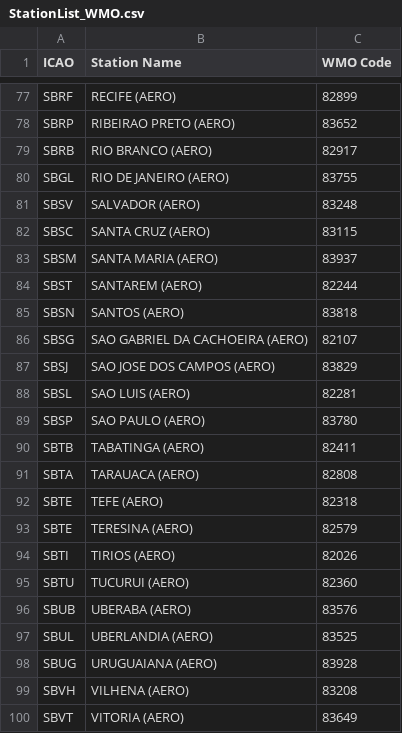
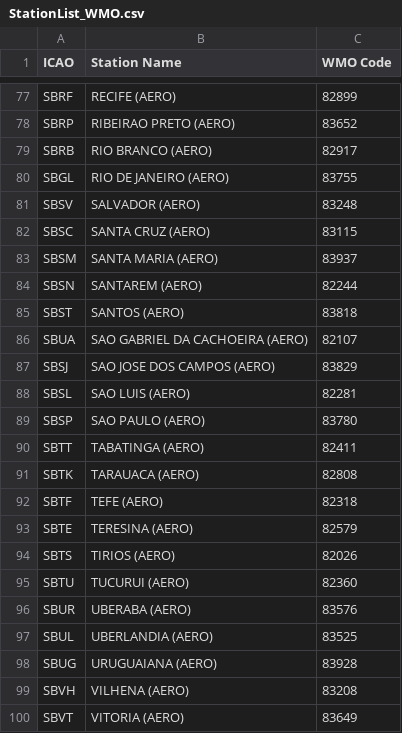
Before and after one commit to wilheimcosta/adwrng2, a CSV file: public/StationList_WMO.csv, drawn as a sheet; only a part is shown, gaps mark what is left out; the diff covers the shown part only.

Commit message:
Update ICAO codes and station names in CSV

```diff
--- a/public/StationList_WMO.csv
+++ b/public/StationList_WMO.csv
@@ -83,5 +83,5 @@ SBSC,SANTA CRUZ (AERO),83115
 SBSM,SANTA MARIA (AERO),83937
-SBST,SANTAREM (AERO),82244
-SBSN,SANTOS (AERO),83818
-SBSG,SAO GABRIEL DA CACHOEIRA (AERO),82107
+SBSN,SANTAREM (AERO),82244
+SBST,SANTOS (AERO),83818
+SBUA,SAO GABRIEL DA CACHOEIRA (AERO),82107
 SBSJ,SAO JOSE DOS CAMPOS (AERO),83829
@@ -89,9 +89,9 @@ SBSL,SAO LUIS (AERO),82281
 SBSP,SAO PAULO (AERO),83780
-SBTB,TABATINGA (AERO),82411
-SBTA,TARAUACA (AERO),82808
-SBTE,TEFE (AERO),82318
+SBTT,TABATINGA (AERO),82411
+SBTK,TARAUACA (AERO),82808
+SBTF,TEFE (AERO),82318
 SBTE,TERESINA (AERO),82579
-SBTI,TIRIOS (AERO),82026
+SBTS,TIRIOS (AERO),82026
 SBTU,TUCURUI (AERO),82360
-SBUB,UBERABA (AERO),83576
+SBUR,UBERABA (AERO),83576
 SBUL,UBERLANDIA (AERO),83525
```
Also changed, not shown: 22 edited cells elsewhere in this file.
